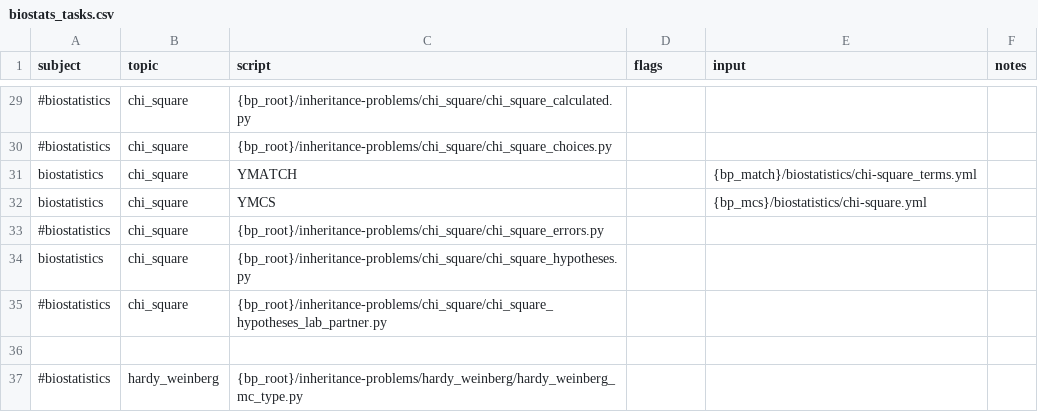
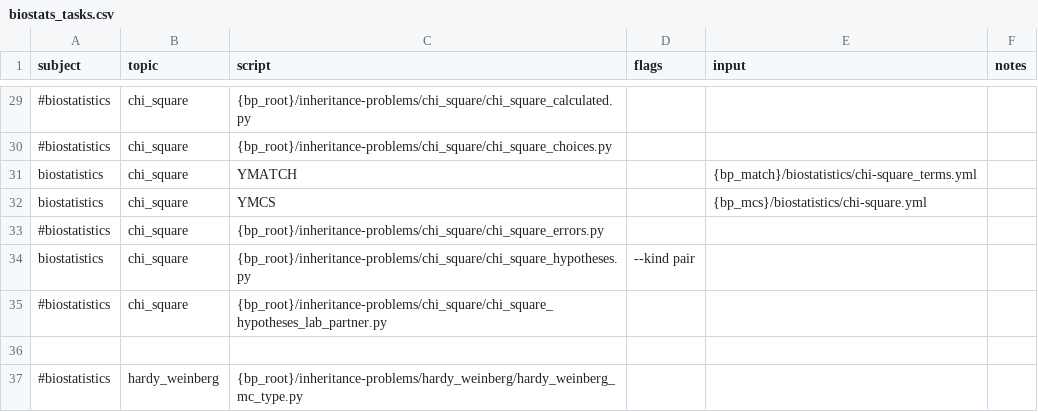
Before and after one commit to vosslab/biology-problems-website, a CSV file: task_files/biostats_tasks.csv, drawn as a sheet; only a part is shown, gaps mark what is left out.

Commit message:
Audit correction: retain paired hypotheses for the active Biostatisti...
and register its mode explicitly. Clean retired genetics metadata and point the download test at ...

```diff
--- a/task_files/biostats_tasks.csv
+++ b/task_files/biostats_tasks.csv
@@ -33,3 +33,3 @@ biostatistics,chi_square,YMCS,,{bp_mcs}/biostatistics/chi-square.yml,
 #biostatistics,chi_square,{bp_root}/inheritance-problems/chi_square/chi_square_errors.py,,,
-biostatistics,chi_square,{bp_root}/inheritance-problems/chi_square/chi_square_hypotheses.py,,,
+biostatistics,chi_square,{bp_root}/inheritance-problems/chi_square/chi_square_hypotheses.py,--kind pair,,
 #biostatistics,chi_square,{bp_root}/inheritance-problems/chi_square/chi_square_hypotheses_lab_partner.py,,,
```
Also changed, not shown: 32 other files.
